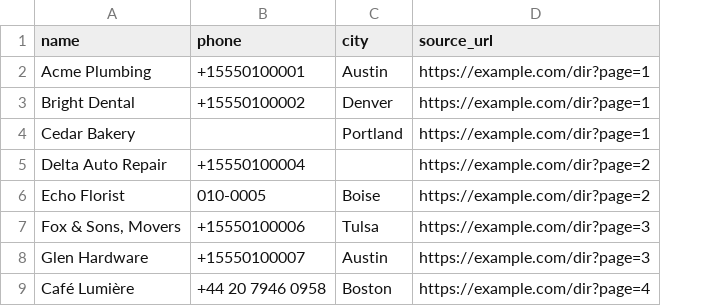
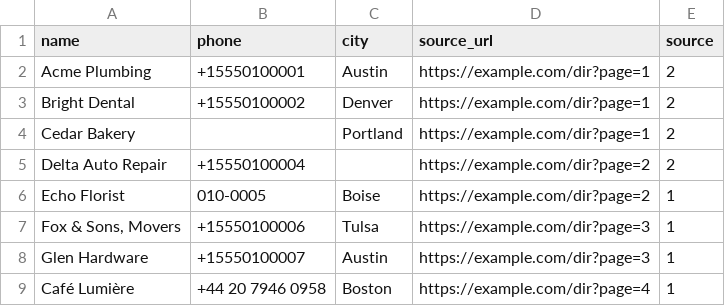
Before and after one commit to ivankyrylkodev/mentorlab-s1, a CSV file: A-001/companies_clean.csv, drawn as a sheet; the diff names each change by its address in the sheet, - before the commit and + after, or states it on an @@ line.

Commit message:
Regenerate A-001/companies_clean.csv with new rule logic

```diff
--- a/A-001/companies_clean.csv
+++ b/A-001/companies_clean.csv
+column E (source), rows 2-9: 2 | 2 | 2 | 2 | 1 | 1 | 1 | 1
```
